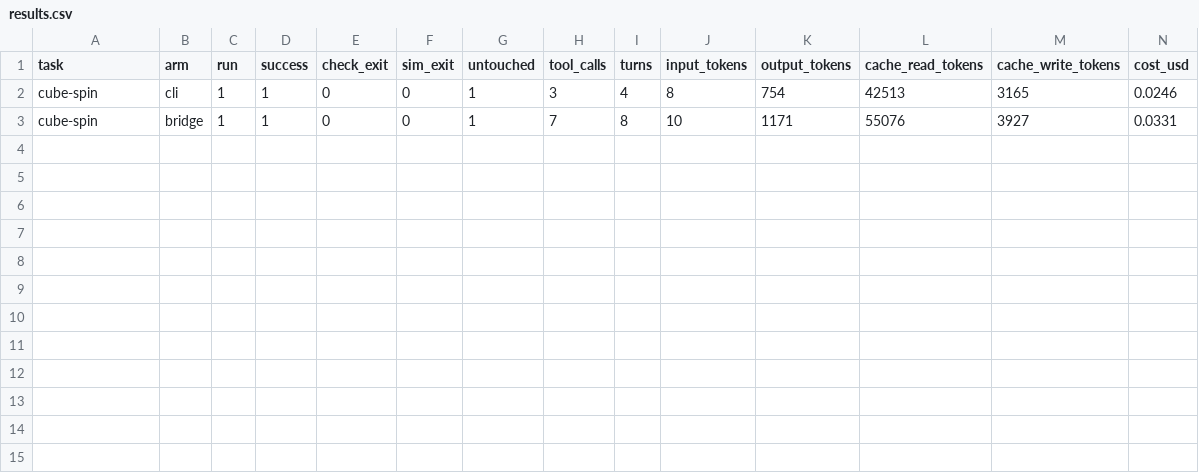
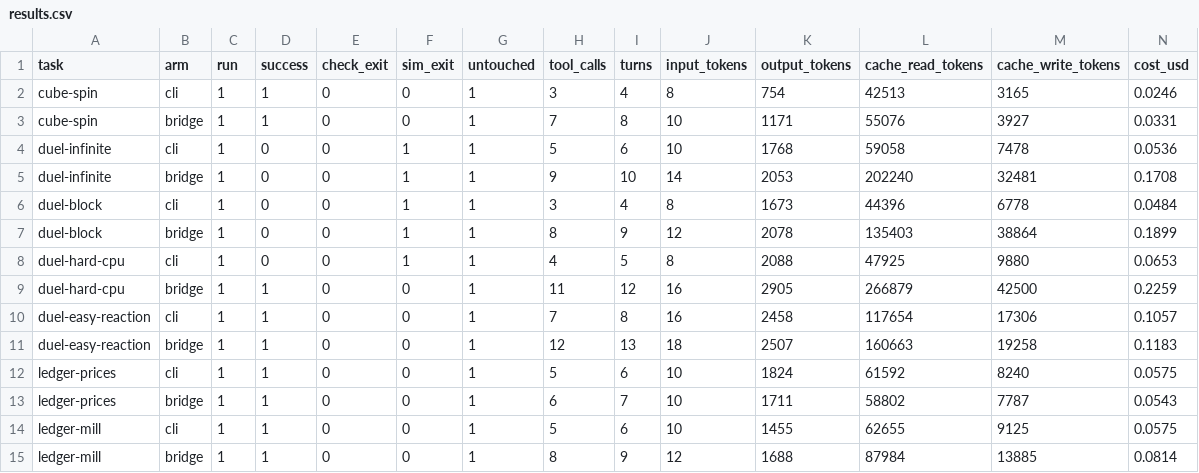
Before and after one commit to zach/baker-mcp, a CSV file: eval/results.csv, drawn as a sheet; only a part is shown; rows hold the shown columns only; the diff names each change by its address in the sheet, - before the commit and + after, or states it on an @@ line.

```diff
--- a/eval/results.csv
+++ b/eval/results.csv
+row 4: duel-infinite | cli | 1 | 0 | 0 | 1 | 1 | 5 | 6 | 10 | 1768 | 59058 | 7478 | 0.0536
+row 5: duel-infinite | bridge | 1 | 0 | 0 | 1 | 1 | 9 | 10 | 14 | 2053 | 202240 | 32481 | 0.1708
+row 6: duel-block | cli | 1 | 0 | 0 | 1 | 1 | 3 | 4 | 8 | 1673 | 44396 | 6778 | 0.0484
+row 7: duel-block | bridge | 1 | 0 | 0 | 1 | 1 | 8 | 9 | 12 | 2078 | 135403 | 38864 | 0.1899
+row 8: duel-hard-cpu | cli | 1 | 0 | 0 | 1 | 1 | 4 | 5 | 8 | 2088 | 47925 | 9880 | 0.0653
+row 9: duel-hard-cpu | bridge | 1 | 1 | 0 | 0 | 1 | 11 | 12 | 16 | 2905 | 266879 | 42500 | 0.2259
+row 10: duel-easy-reaction | cli | 1 | 1 | 0 | 0 | 1 | 7 | 8 | 16 | 2458 | 117654 | 17306 | 0.1057
+row 11: duel-easy-reaction | bridge | 1 | 1 | 0 | 0 | 1 | 12 | 13 | 18 | 2507 | 160663 | 19258 | 0.1183
+row 12: ledger-prices | cli | 1 | 1 | 0 | 0 | 1 | 5 | 6 | 10 | 1824 | 61592 | 8240 | 0.0575
+row 13: ledger-prices | bridge | 1 | 1 | 0 | 0 | 1 | 6 | 7 | 10 | 1711 | 58802 | 7787 | 0.0543
+row 14: ledger-mill | cli | 1 | 1 | 0 | 0 | 1 | 5 | 6 | 10 | 1455 | 62655 | 9125 | 0.0575
+row 15: ledger-mill | bridge | 1 | 1 | 0 | 0 | 1 | 8 | 9 | 12 | 1688 | 87984 | 13885 | 0.0814
```
